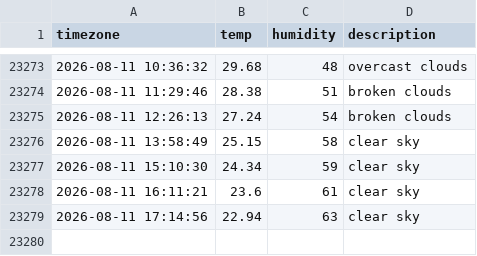
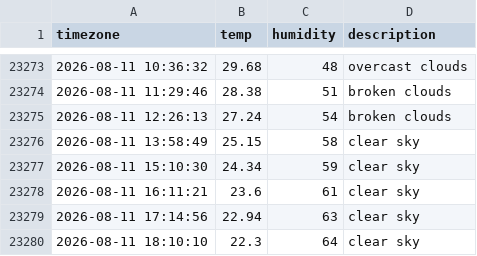
Before and after one commit to woohyukleee/seoul_weather, a CSV file: seoul_weather.csv, drawn as a sheet; only a part is shown, gaps mark what is left out.

```diff
--- a/seoul_weather.csv
+++ b/seoul_weather.csv
@@ -23279 +23279,2 @@ timezone,temp,humidity,description
 2026-08-11 17:14:56,22.94,63,clear sky
+2026-08-11 18:10:10,22.3,64,clear sky
```
